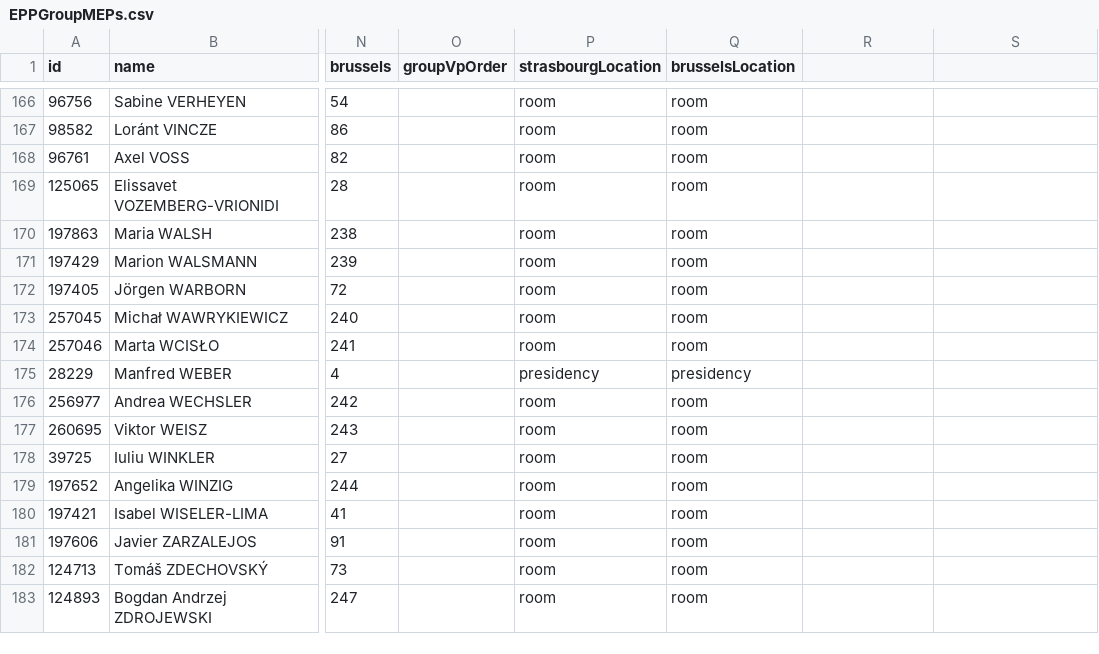
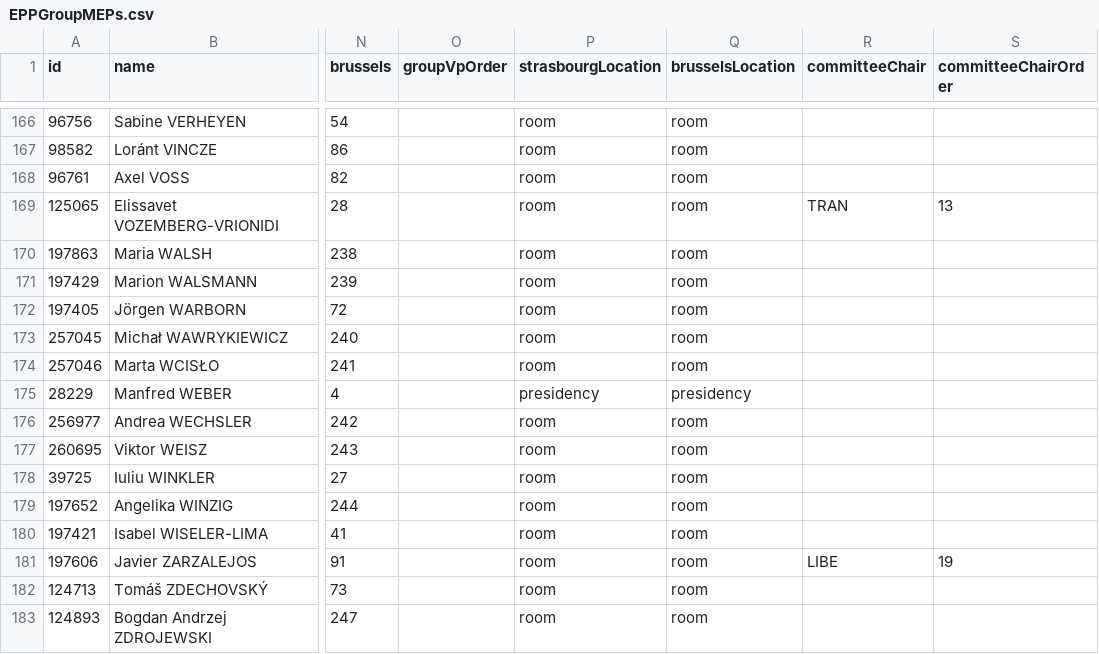
Before and after one commit to alesrus/EPP-10thTerm, a CSV file: EPPGroupMEPs.csv, drawn as a sheet; only a part is shown, gaps mark what is left out; the diff covers the shown part only; the diff names each change by its address in the sheet, - before the commit and + after, or states it on an @@ line.

```diff
--- a/EPPGroupMEPs.csv
+++ b/EPPGroupMEPs.csv
-R1: (empty)
+R1: committeeChair
-S1: (empty)
+S1: committeeChairOrder
-R169 (committeeChair): (empty)
+R169 (committeeChair): TRAN
-S169 (committeeChairOrder): (empty)
+S169 (committeeChairOrder): 13
-R181 (committeeChair): (empty)
+R181 (committeeChair): LIBE
-S181 (committeeChairOrder): (empty)
+S181 (committeeChairOrder): 19
```
Also changed, not shown: 12 edited cells elsewhere in this file, 2 other files.
